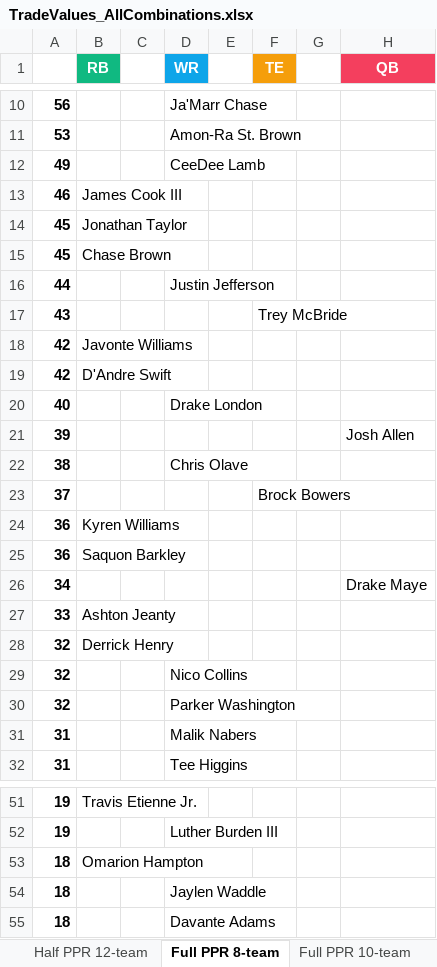
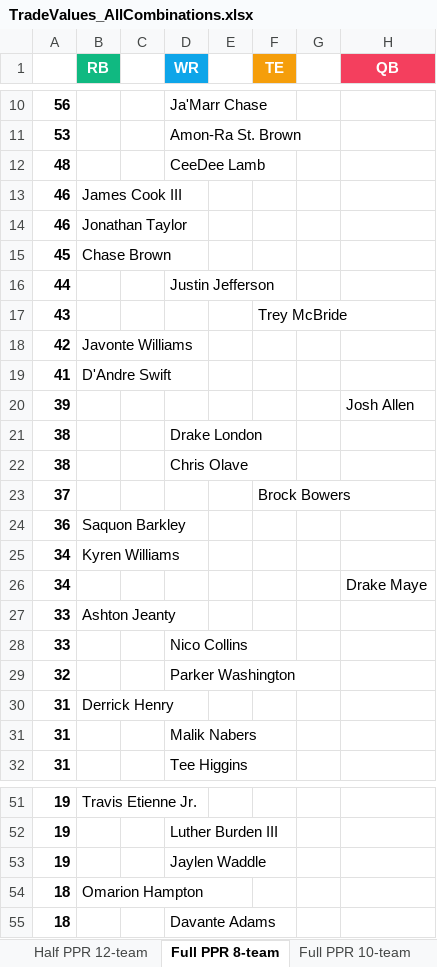
Before and after one commit to seoularpro/OddsVis, an Excel workbook: TradeValueSheets/TradeValues_AllCombinations.xlsx, sheet Full PPR 8-team, drawn as a sheet; only a part is shown, gaps mark what is left out; values as stored, in another font and other column widths than the file's, no borders; removed rows and columns are numbered as before the commit, all else as after; the diff covers the shown part only; the diff names each change by its address in the sheet, - before the commit and + after, or states it on an @@ line.

```diff
--- a/TradeValueSheets/TradeValues_AllCombinations.xlsx (sheet Full PPR 8-team)
+++ b/TradeValueSheets/TradeValues_AllCombinations.xlsx (sheet Full PPR 8-team)
-A12: 49
+A12: 48
-A14: 45
+A14: 46
-A19: 42
+A19: 41
-row 20: 40 |  |  | Drake London
+row 21: 38 |  |  | Drake London
-row 24: 36 | Kyren Williams
+row 25: 34 | Kyren Williams
-row 28: 32 | Derrick Henry
-A28: 32
+A28: 33
+row 30: 31 | Derrick Henry
+row 53: 19 |  |  | Jaylen Waddle
-row 54: 18 |  |  | Jaylen Waddle
```
Also changed, not shown: 3 added rows, 3 removed rows and 4 edited cells elsewhere in this sheet, sheet Standard 10-team, sheet Standard 12-team, sheet Half PPR 8-team, sheet Full PPR 10-team, sheet Half PPR 10-team, sheet Standard 8-team, 2 more sheets, TradeValueSheets/TradeValues_FullPPR_8team.xlsx, TradeValueSheets/TradeValues_HalfPPR_12team.xlsx, 18 other files.
